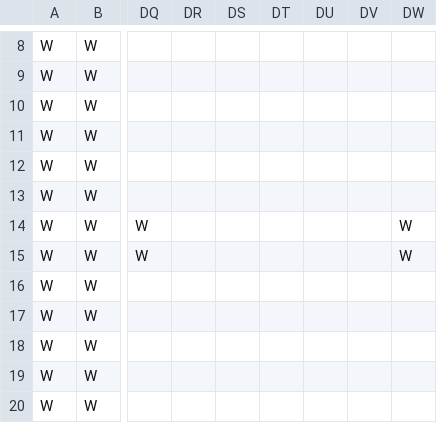
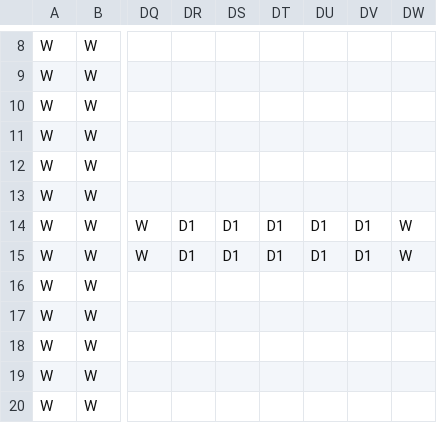
Before and after one commit to TobyMCGames/SP1Framework, a CSV file: SP1Framework/Maps/map7.csv, drawn as a sheet; only a part is shown, gaps mark what is left out; the diff names each change by its address in the sheet, - before the commit and + after, or states it on an @@ line.

Commit message:
Update map7.csv

```diff
--- a/SP1Framework/Maps/map7.csv
+++ b/SP1Framework/Maps/map7.csv
-DR14:DR15: (empty)
+DR14:DR15: D1
-DS14:DS15: (empty)
+DS14:DS15: D1
-DT14:DT15: (empty)
+DT14:DT15: D1
-DU14:DU15: (empty)
+DU14:DU15: D1
-DV14:DV15: (empty)
+DV14:DV15: D1
```
